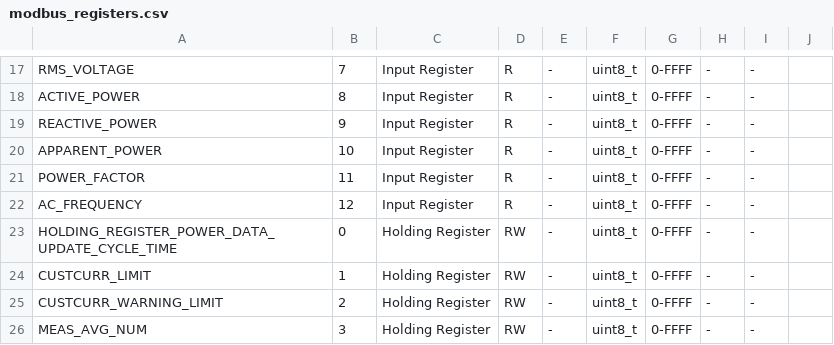
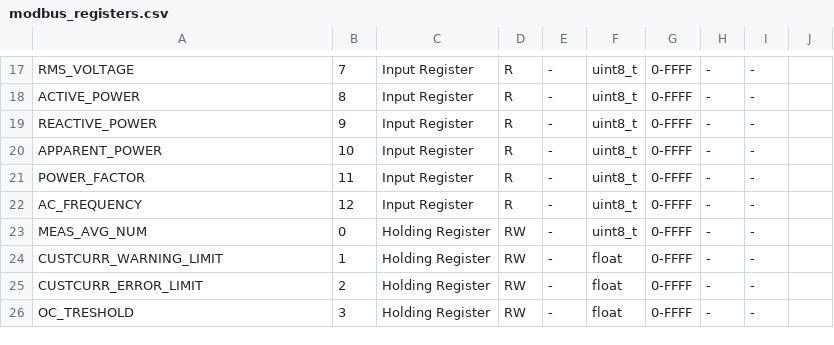
Before and after one commit to szabel001/PDUProject, a CSV file: src/IECRegisterMap/modbus_registers.csv, drawn as a sheet; only a part is shown, gaps mark what is left out.

```diff
--- a/src/IECRegisterMap/modbus_registers.csv
+++ b/src/IECRegisterMap/modbus_registers.csv
@@ -22,5 +22,5 @@ POWER_FACTOR;11;Input Register;R;-;uint8_t;0-FFFF;-;-;
 AC_FREQUENCY;12;Input Register;R;-;uint8_t;0-FFFF;-;-;
-HOLDING_REGISTER_POWER_DATA_UPDATE_CYCLE_TIME;0;Holding Register;RW;-;uint8_t;0-FFFF;-;-;
-CUSTCURR_LIMIT;1;Holding Register;RW;-;uint8_t;0-FFFF;-;-;
-CUSTCURR_WARNING_LIMIT;2;Holding Register;RW;-;uint8_t;0-FFFF;-;-;
-MEAS_AVG_NUM;3;Holding Register;RW;-;uint8_t;0-FFFF;-;-;
+MEAS_AVG_NUM;0;Holding Register;RW;-;uint8_t;0-FFFF;-;-;
+CUSTCURR_WARNING_LIMIT;1;Holding Register;RW;-;float;0-FFFF;-;-;
+CUSTCURR_ERROR_LIMIT;2;Holding Register;RW;-;float;0-FFFF;-;-;
+OC_TRESHOLD;3;Holding Register;RW;-;float;0-FFFF;-;-;
```
Also changed, not shown: 19 other files.
